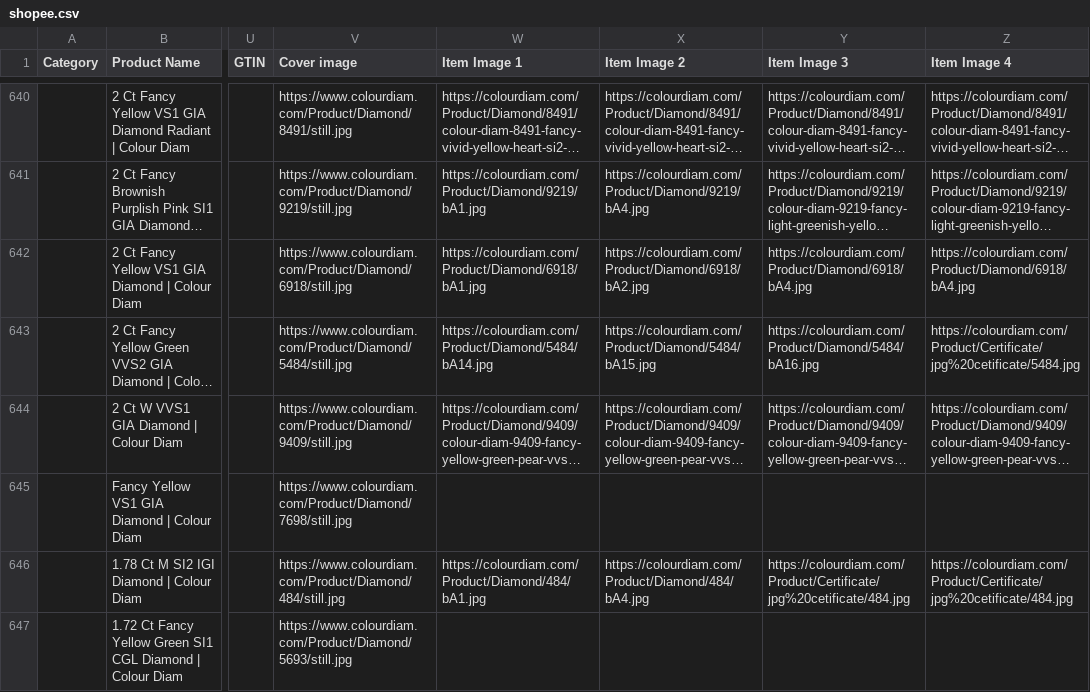
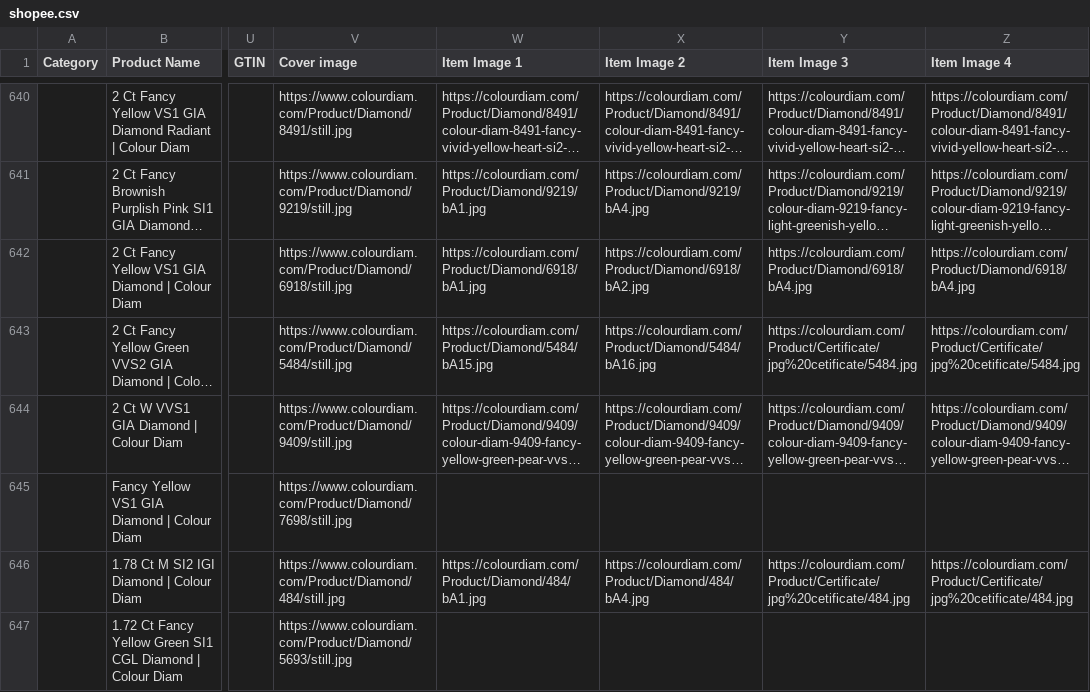
Before and after one commit to dhruvalshah3557-droid/google-sheet-data-fill, a CSV file: data/shopee.csv, drawn as a sheet; only a part is shown, gaps mark what is left out; long unchanged cells end in …; the diff names each change by its address in the sheet, - before the commit and + after, or states it on an @@ line.

```diff
--- a/data/shopee.csv
+++ b/data/shopee.csv
-W643 (Item Image 1): https://colourdiam.com/Product/Diamond/5484/bA14.jpg
+W643 (Item Image 1): https://colourdiam.com/Product/Diamond/5484/bA15.jpg
-X643 (Item Image 2): https://colourdiam.com/Product/Diamond/5484/bA15.jpg
+X643 (Item Image 2): https://colourdiam.com/Product/Diamond/5484/bA16.jpg
-Y643 (Item Image 3): https://colourdiam.com/Product/Diamond/5484/bA16.jpg
+Y643 (Item Image 3): https://colourdiam.com/Product/Certificate/jpg%20cetificate/5484.jpg
```
Also changed, not shown: 13 other files.
